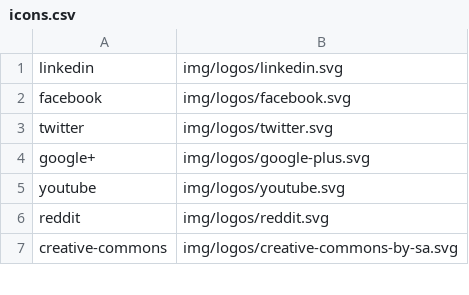
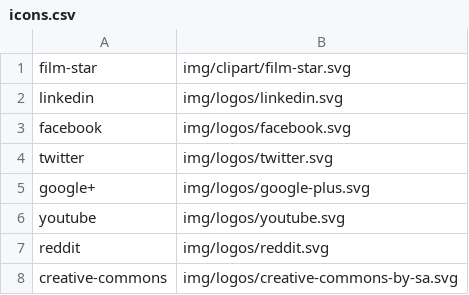
Before and after one commit to superuserdev/acmeCinema, a CSV file: img/icons.csv, drawn as a sheet; only a part is shown.

Commit message:
Update header and body background
- Add film-icon to SVG sprites
- Add contact info to header
- Give all pages a dark background on `<body>`
- Add a border on `<footer>` to separate from `<body>`

```diff
--- a/img/icons.csv
+++ b/img/icons.csv
@@ -1 +1,2 @@
+film-star,img/clipart/film-star.svg
 linkedin,img/logos/linkedin.svg
```
Also changed, not shown: 4 other files.
